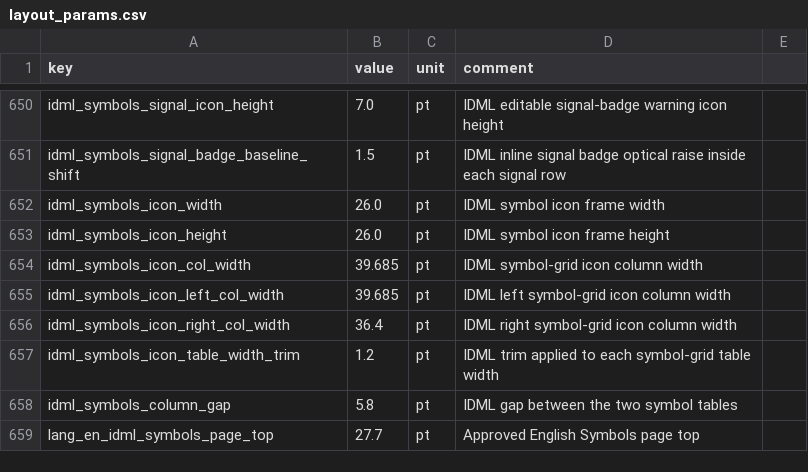
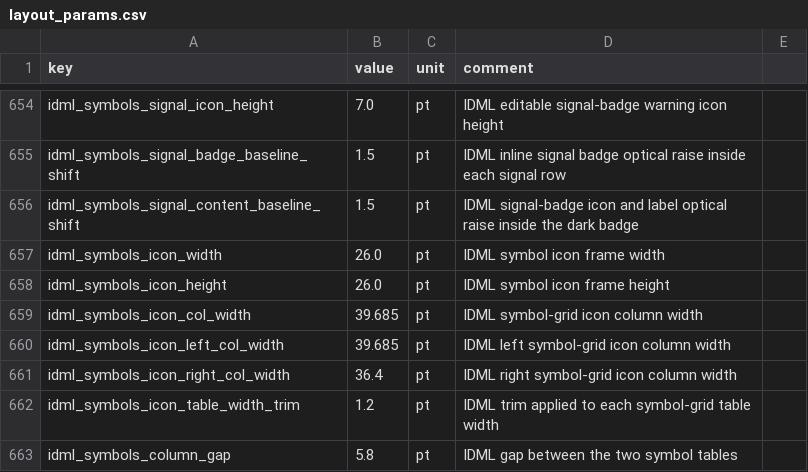
Before and after one commit to Bingboom/auto-manual, a CSV file: data/layout_params.csv, drawn as a sheet; only a part is shown, gaps mark what is left out; the shorter side is filled out with more unchanged rows; the diff covers the shown part only; the diff names each change by its address in the sheet, - before the commit and + after, or states it on an @@ line.

Commit message:
fix(idml): align JE-1000F layout components
Unify App heading/list tabs, charging emphasis rhythm, table centering, symbol badges, and specification markers under shared layout tokens. Preserve the approved 58-page reference layout and add regression coverage for the reusable contracts.

```diff
--- a/data/layout_params.csv
+++ b/data/layout_params.csv
+row 656: idml_symbols_signal_content_baseline_shift | 1.5 | pt | IDML signal-badge icon and label optical raise inside the dark badge
```
Also changed, not shown: 8 added rows and 9 edited cells elsewhere in this file, 30 other files.
